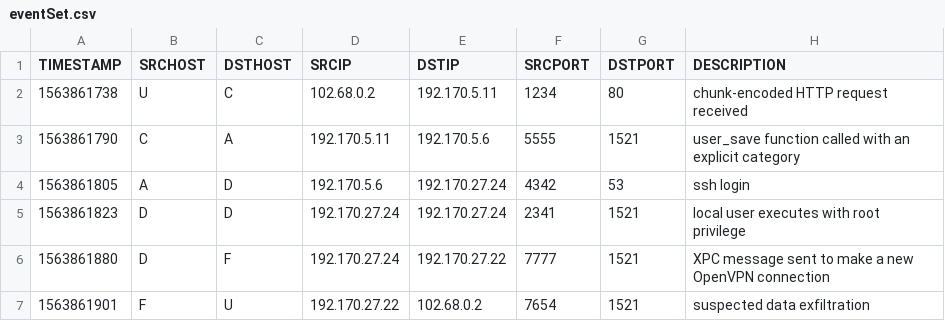
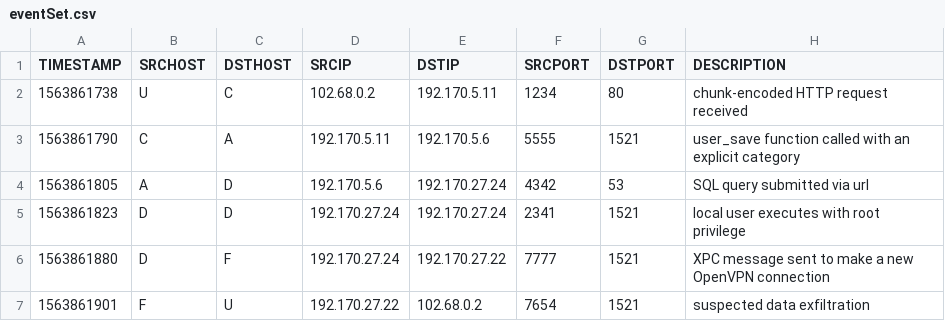
Before and after one commit to rebstan97/AttackGraphGeneration, a CSV file: examples/eventSet.csv, drawn as a sheet.

```diff
--- a/examples/eventSet.csv
+++ b/examples/eventSet.csv
@@ -3,3 +3,3 @@ TIMESTAMP,SRCHOST,DSTHOST,SRCIP,DSTIP,SRCPORT,DSTPORT,DESCRIPTION
 1563861790,C,A,192.170.5.11,192.170.5.6,5555,1521,user_save function called with an explicit category
-1563861805,A,D,192.170.5.6,192.170.27.24,4342,53,ssh login
+1563861805,A,D,192.170.5.6,192.170.27.24,4342,53,SQL query submitted via url
 1563861823,D,D,192.170.27.24,192.170.27.24,2341,1521,local user executes with root privilege
```
Also changed, not shown: 6 other files.
